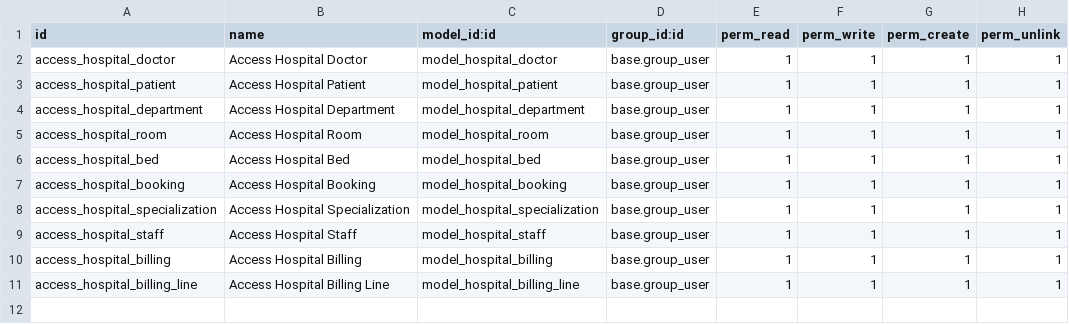
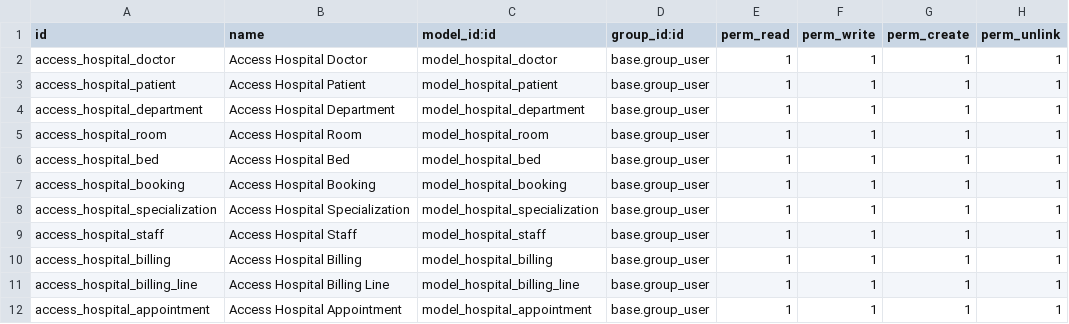
Before and after one commit to aliaa200411/the_healing_hms, a CSV file: security/ir.model.access.csv, drawn as a sheet.

```diff
--- a/security/ir.model.access.csv
+++ b/security/ir.model.access.csv
@@ -11 +11,2 @@ access_hospital_billing,Access Hospital Billing,model_hospital_billing,base.grou
 access_hospital_billing_line,Access Hospital Billing Line,model_hospital_billing_line,base.group_user,1,1,1,1
+access_hospital_appointment,Access Hospital Appointment,model_hospital_appointment,base.group_user,1,1,1,1
```
Also changed, not shown: 17 other files.
